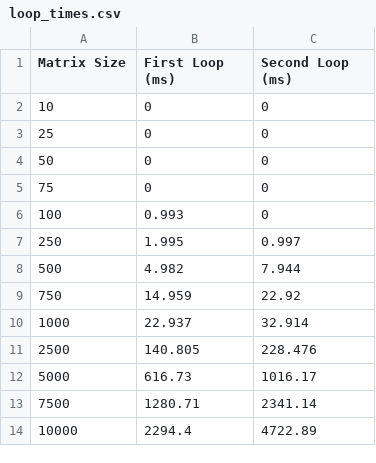
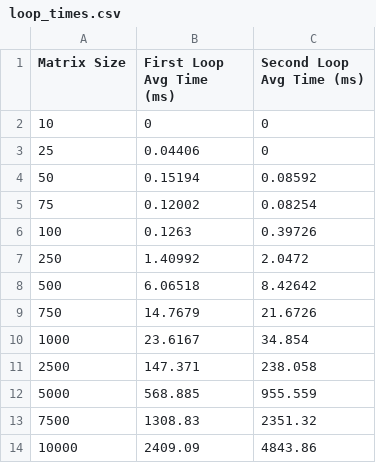
Before and after one commit to hyanquiv/CPD, a CSV file: Pruebas sobre el comportamiento de la memoria caché/output/loop_times.csv, drawn as a sheet.

```diff
--- a/Pruebas sobre el comportamiento de la memoria caché/output/loop_times.csv
+++ b/Pruebas sobre el comportamiento de la memoria caché/output/loop_times.csv
@@ -1,14 +1,14 @@
-Matrix Size,First Loop (ms),Second Loop (ms)
+Matrix Size,First Loop Avg Time (ms),Second Loop Avg Time (ms)
 10,0,0
-25,0,0
-50,0,0
-75,0,0
-100,0.993,0
-250,1.995,0.997
-500,4.982,7.944
-750,14.959,22.92
-1000,22.937,32.914
-2500,140.805,228.476
-5000,616.73,1016.17
-7500,1280.71,2341.14
-10000,2294.4,4722.89
+25,0.04406,0
+50,0.15194,0.08592
+75,0.12002,0.08254
+100,0.1263,0.39726
+250,1.40992,2.0472
+500,6.06518,8.42642
+750,14.7679,21.6726
+1000,23.6167,34.854
+2500,147.371,238.058
+5000,568.885,955.559
+7500,1308.83,2351.32
+10000,2409.09,4843.86
```
Also changed, not shown: 5 other files.
